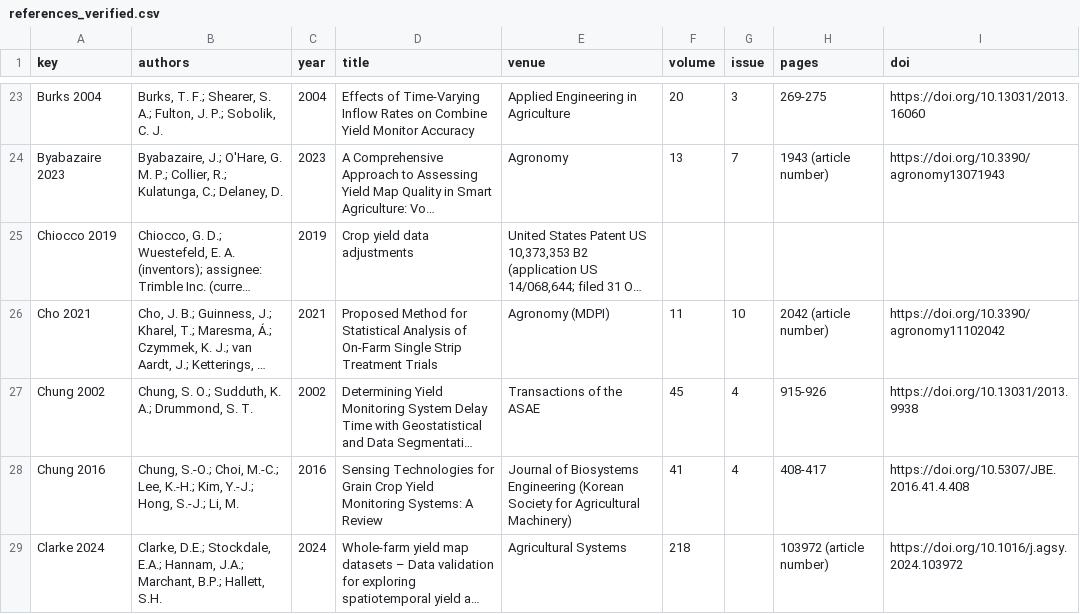
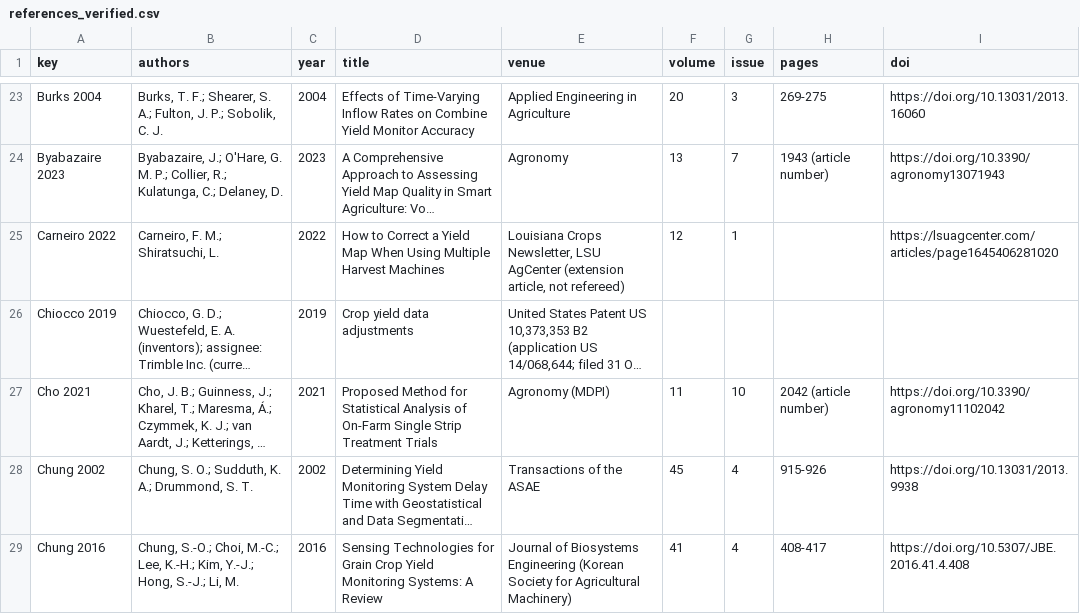
Before and after one commit to GilbertoSiebertFilho/OCCD_, a CSV file: docs/literature/references_verified.csv, drawn as a sheet; only a part is shown, gaps mark what is left out; the shorter side is filled out with more unchanged rows; long unchanged cells end in …; the diff names each change by its address in the sheet, - before the commit and + after, or states it on an @@ line.

```diff
--- a/docs/literature/references_verified.csv
+++ b/docs/literature/references_verified.csv
+row 25: Carneiro 2022 | Carneiro, F. M.; Shiratsuchi, L. | 2022 | How to Correct a Yield Map When Using Multiple Harvest Machines | Louisiana Crops Newsletter, LSU AgCenter (extension article, not refereed) | 12 | 1 |  | https://lsuagcenter.com/articles/page1645406281020
```
Also changed, not shown: 12 other files.
